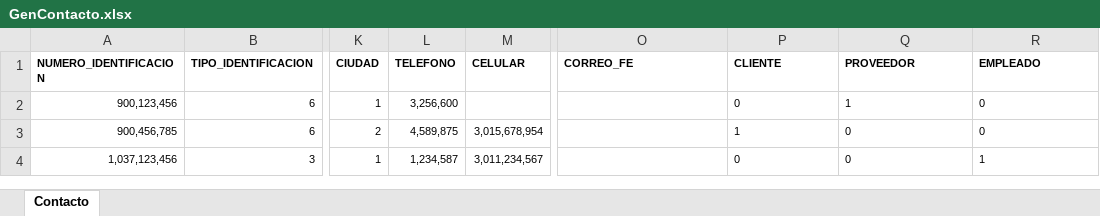
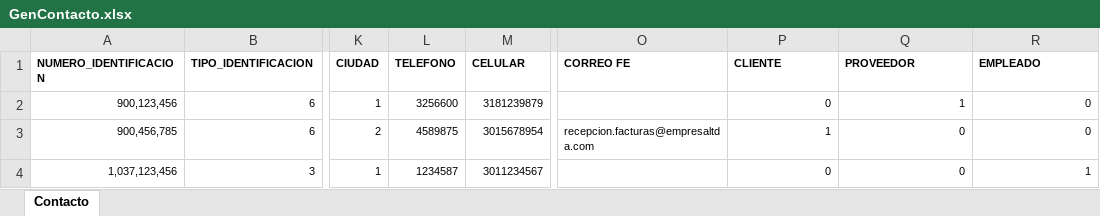
Before and after one commit to wariox3/renio, an Excel workbook: src/assets/ejemplos/modelo/GenContacto.xlsx, sheet Contacto, drawn as a sheet; only a part is shown, gaps mark what is left out; values as stored, in another font and other column widths than the file's, no borders; the diff names each change by its address in the sheet, - before the commit and + after, or states it on an @@ line.

Commit message:
fix: se remplaza la el archivo de genContacto

```diff
--- a/src/assets/ejemplos/modelo/GenContacto.xlsx (sheet Contacto)
+++ b/src/assets/ejemplos/modelo/GenContacto.xlsx (sheet Contacto)
-O1: CORREO_FE
+O1: CORREO FE
-L2 (TELEFONO): 3,256,600
+L2 (TELEFONO): 3256600
-M2 (CELULAR): (empty)
+M2 (CELULAR): 3181239879
-P2:R4 alignment: left
+P2:R4 alignment: right
-L3 (TELEFONO): 4,589,875
+L3 (TELEFONO): 4589875
-M3 (CELULAR): 3,015,678,954
+M3 (CELULAR): 3015678954
-O3 (CORREO FE): (empty)
+O3 (CORREO FE): recepcion.facturas@empresaltda.com
-L4 (TELEFONO): 1,234,587
+L4 (TELEFONO): 1234587
-M4 (CELULAR): 3,011,234,567
+M4 (CELULAR): 3011234567
```
